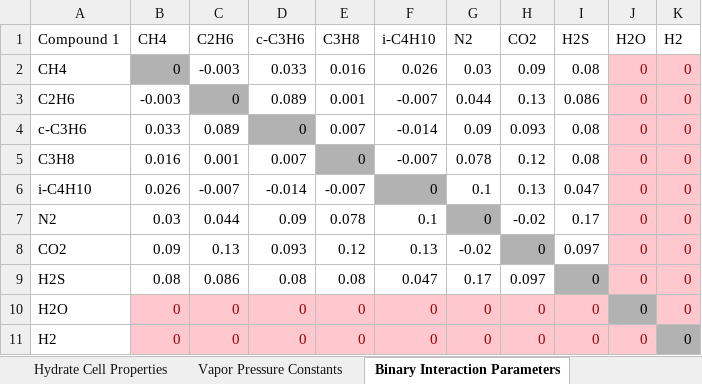
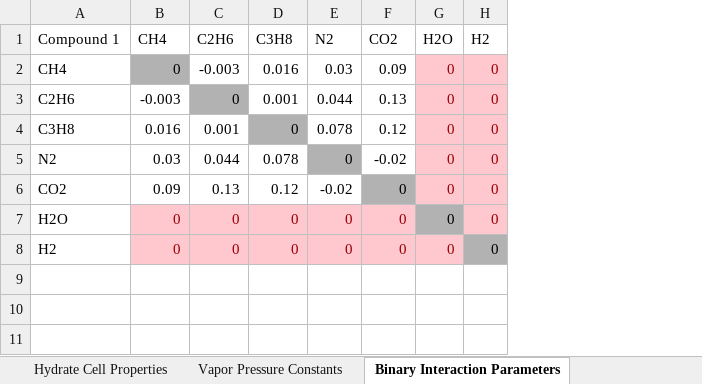
Before and after one commit to karstenkunneman/P2F-HydrateCalc, an Excel workbook: Data.xlsx, sheet Binary Interaction Parameters, drawn as a sheet; values as stored, in another font and other column widths than the file's, no borders; removed rows and columns are numbered as before the commit, all else as after; the diff names each change by its address in the sheet, - before the commit and + after, or states it on an @@ line.

```diff
--- a/Data.xlsx (sheet Binary Interaction Parameters)
+++ b/Data.xlsx (sheet Binary Interaction Parameters)
-column D (c-C3H6), rows 2-3: 0.033 | 0.089; row 5: 0.007; rows 7-8: 0.09 | 0.093; rows 10-11: 0 | 0
-column F (i-C4H10), rows 2-3: 0.026 | -0.007; row 5: -0.007; rows 7-8: 0.1 | 0.13; rows 10-11: 0 | 0
-column I (H2S), rows 2-3: 0.08 | 0.086; row 5: 0.08; rows 7-8: 0.17 | 0.097; rows 10-11: 0 | 0
-row 4: c-C3H6 | 0.033 | 0.089 | 0 | 0.007 | -0.014 | 0.09 | 0.093 | 0.08 | 0 | 0
-row 6: i-C4H10 | 0.026 | -0.007 | -0.014 | -0.007 | 0 | 0.1 | 0.13 | 0.047 | 0 | 0
-row 9: H2S | 0.08 | 0.086 | 0.08 | 0.08 | 0.047 | 0.17 | 0.097 | 0 | 0 | 0
```
Also changed, not shown: sheet Credits, sheet Langmuir Parameters, sheet Inhibitor Data, sheet Salts Data, sheet Fluid Properties, 11 other files.
